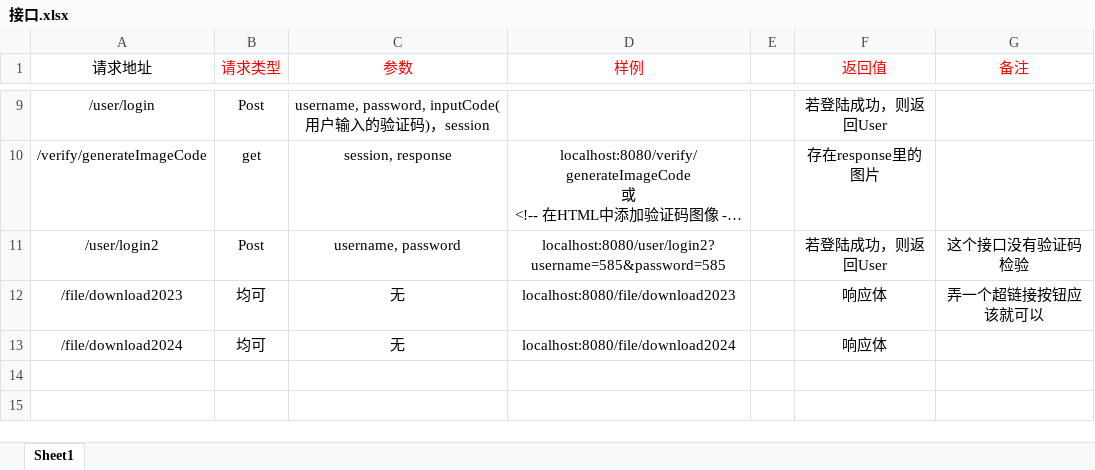
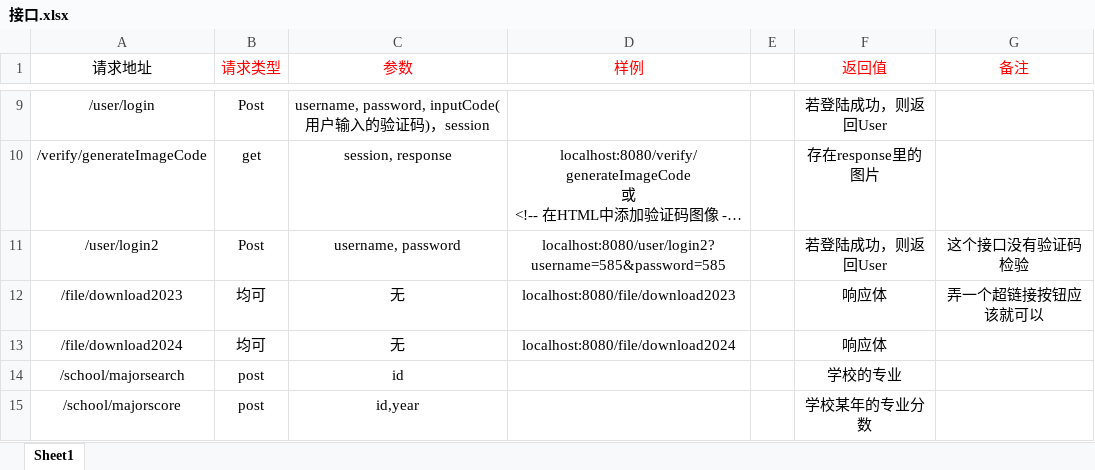
Before and after one commit to nuoshou681/CEEdbanalyze, an Excel workbook: 接口.xlsx, sheet Sheet1, drawn as a sheet; only a part is shown, gaps mark what is left out; long unchanged cells end in …; values as stored, in another font and other column widths than the file's, no borders; the diff names each change by its address in the sheet, - before the commit and + after, or states it on an @@ line.

```diff
--- a/接口.xlsx (sheet Sheet1)
+++ b/接口.xlsx (sheet Sheet1)
+row 14: /school/majorsearch | post | id |  |  | 学校的专业
+row 15: /school/majorscore | post | id,year |  |  | 学校某年的专业分数
```
Also changed, not shown: 8 other files.
